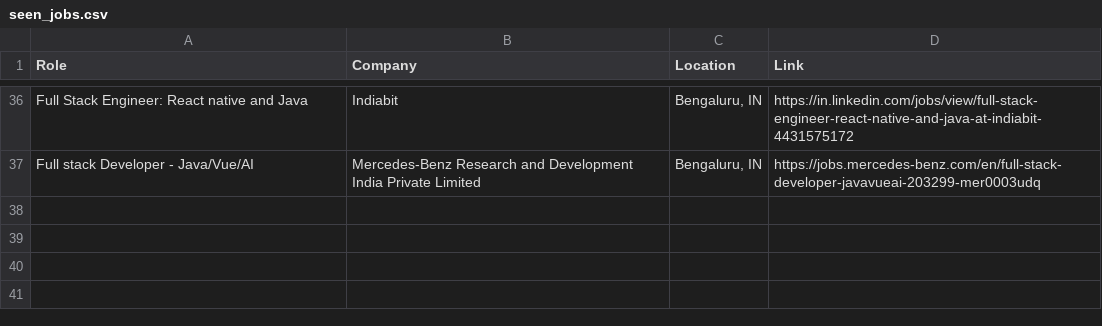
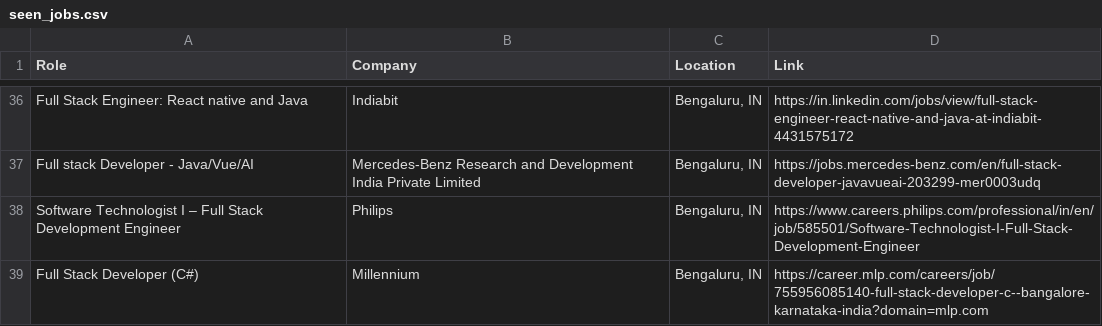
Before and after one commit to priyanshu0508/Automated-Job-Tracker-Alert, a CSV file: seen_jobs.csv, drawn as a sheet; only a part is shown, gaps mark what is left out; the diff names each change by its address in the sheet, - before the commit and + after, or states it on an @@ line.

```diff
--- a/seen_jobs.csv
+++ b/seen_jobs.csv
+row 38: Software Technologist I – Full Stack Development Engineer | Philips | Bengaluru, IN | https://www.careers.philips.com/professional/in/en/job/585501/Software-Technologist-I-Full-Stack-Development-Engineer
+row 39: Full Stack Developer (C#) | Millennium | Bengaluru, IN | https://career.mlp.com/careers/job/755956085140-full-stack-developer-c--bangalore-karnataka-india?domain=mlp.com
```
